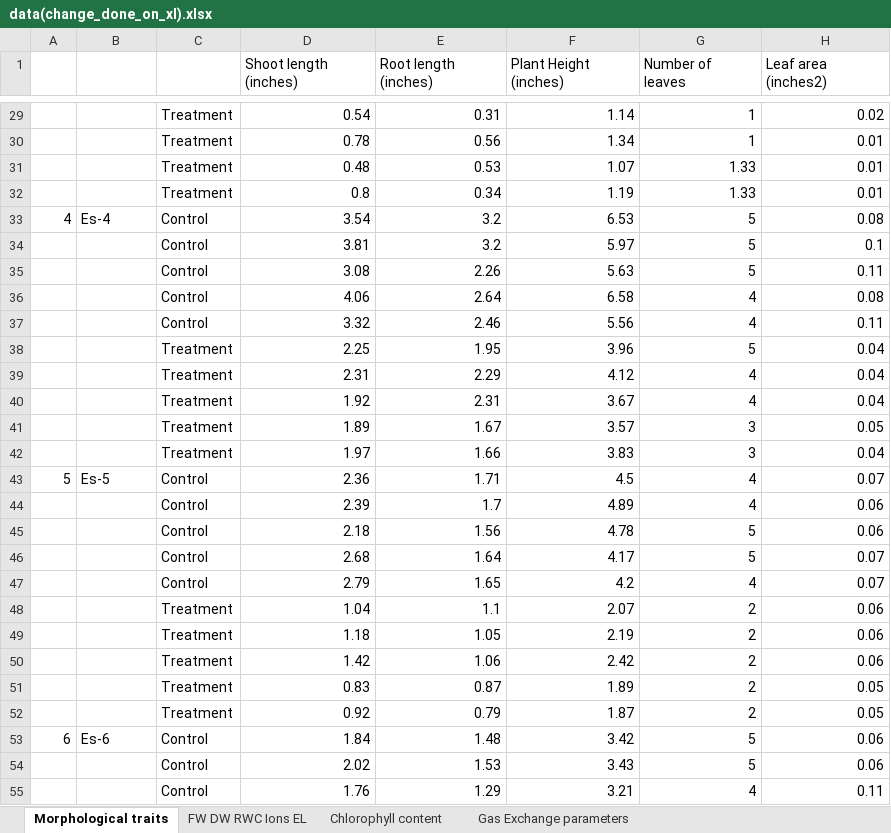
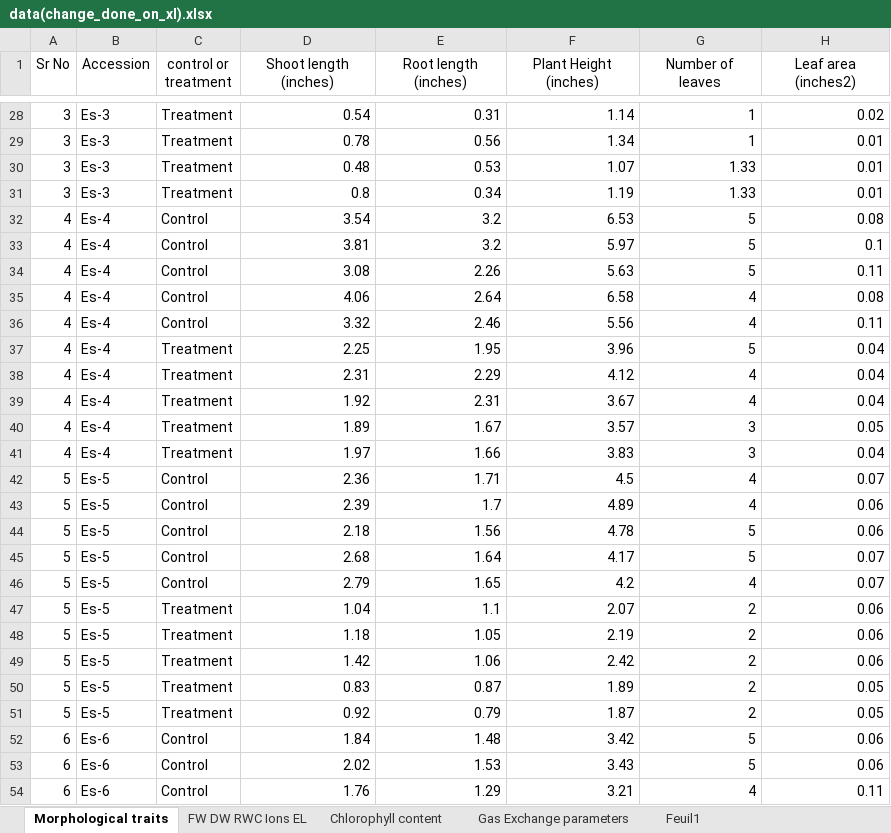
Before and after one commit to alionahst/Rproject, an Excel workbook: data(change_done_on_xl).xlsx, sheet Morphological traits, drawn as a sheet; only a part is shown, gaps mark what is left out; values as stored, in another font and other column widths than the file's, no borders; addresses are those after the commit; the diff covers the shown part only; the diff names each change by its address in the sheet, - before the commit and + after, or states it on an @@ line.

```diff
--- a/data(change_done_on_xl).xlsx (sheet Morphological traits)
+++ b/data(change_done_on_xl).xlsx (sheet Morphological traits)
+sheet tab: Feuil1
-A1: (empty)
+A1: Sr No
-B1: (empty)
+B1: Accession
-C1: (empty)
+C1: control or treatment
-D1:H1 alignment: left
+D1:H1 alignment: center
-A28:A31 (Sr No): (empty)
+A28:A31 (Sr No): 3
-B28:B31 (Accession): (empty)
+B28:B31 (Accession): Es-3
-A33:A41 (Sr No): (empty)
+A33:A41 (Sr No): 4
-B33:B41 (Accession): (empty)
+B33:B41 (Accession): Es-4
-A43:A51 (Sr No): (empty)
+A43:A51 (Sr No): 5
-B43:B51 (Accession): (empty)
+B43:B51 (Accession): Es-5
-A53:A54 (Sr No): (empty)
+A53:A54 (Sr No): 6
-B53:B54 (Accession): (empty)
+B53:B54 (Accession): Es-6
```
Also changed, not shown: 1 removed row and 402 edited cells elsewhere in this sheet, sheet Chlorophyll content, sheet Gas Exchange parameters, sheet FW DW RWC Ions EL, 2 other files.
